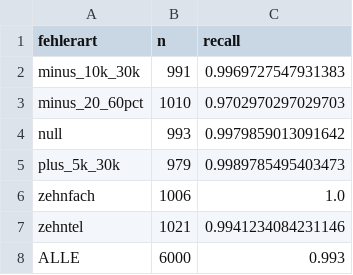
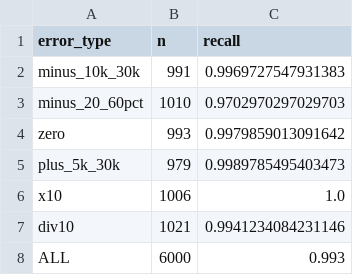
Before and after one commit to KonstantinosLamprou/sixt-hackathon-2026, a CSV file: Project_2/results/partb_injection.csv, drawn as a sheet.

```diff
--- a/Project_2/results/partb_injection.csv
+++ b/Project_2/results/partb_injection.csv
@@ -1,8 +1,8 @@
-fehlerart,n,recall
+error_type,n,recall
 minus_10k_30k,991,0.9969727547931383
 minus_20_60pct,1010,0.9702970297029703
-null,993,0.9979859013091642
+zero,993,0.9979859013091642
 plus_5k_30k,979,0.9989785495403473
-zehnfach,1006,1.0
-zehntel,1021,0.9941234084231146
-ALLE,6000,0.993
+x10,1006,1.0
+div10,1021,0.9941234084231146
+ALL,6000,0.993
```
Also changed, not shown: 3 other files.
